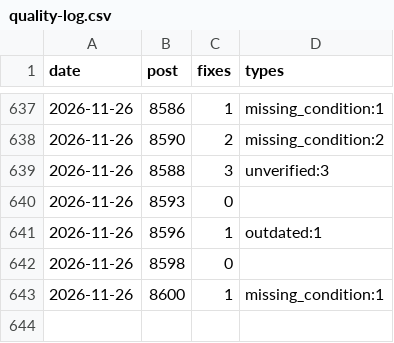
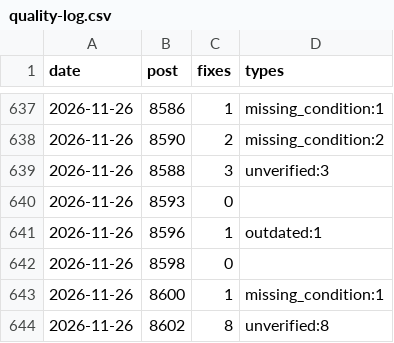
Before and after one commit to yoorimint/first-lab, a CSV file: automation/quality-log.csv, drawn as a sheet; only a part is shown, gaps mark what is left out; the diff names each change by its address in the sheet, - before the commit and + after, or states it on an @@ line.

```diff
--- a/automation/quality-log.csv
+++ b/automation/quality-log.csv
+row 644: 2026-11-26 | 8602 | 8 | unverified:8
```
Also changed, not shown: 8 other files.
